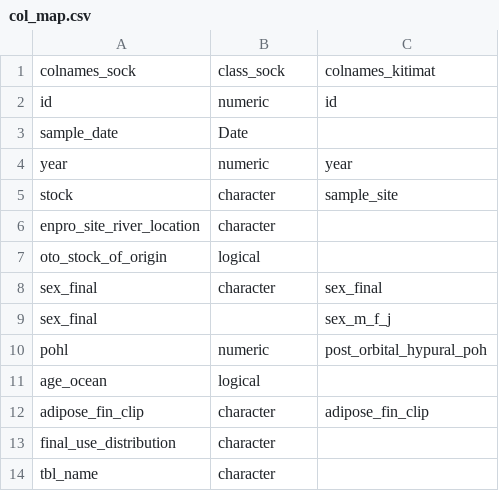
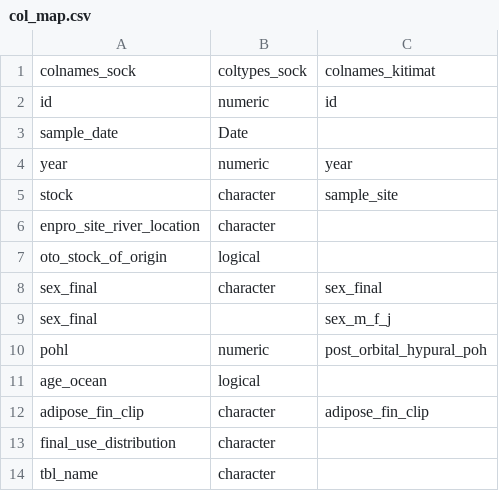
Before and after one commit to ravi1388/salmon-biodatabase, a CSV file: data/sockeye/internal/col_map.csv, drawn as a sheet.

```diff
--- a/data/sockeye/internal/col_map.csv
+++ b/data/sockeye/internal/col_map.csv
@@ -1,2 +1,2 @@
-colnames_sock,class_sock,colnames_kitimat
+colnames_sock,coltypes_sock,colnames_kitimat
 id,numeric,id
```
Also changed, not shown: 6 other files.
